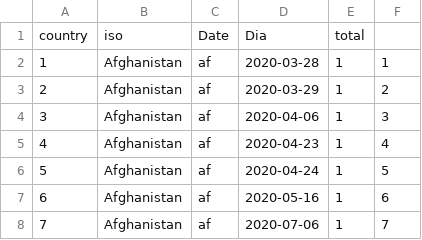
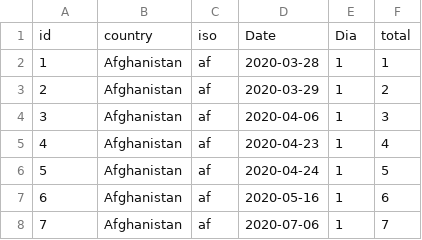
Before and after one commit to juansokil/Covid-19, a CSV file: bases/base01.csv, drawn as a sheet; only a part is shown.

Commit message:
Update base01.csv

```diff
--- a/bases/base01.csv
+++ b/bases/base01.csv
@@ -1,2 +1,2 @@
-"country"	"iso"	"Date"	"Dia"	"total"
+"id"	"country"	"iso"	"Date"	"Dia"	"total"
 "1"	"Afghanistan"	"af"	2020-03-28	1	1
```
